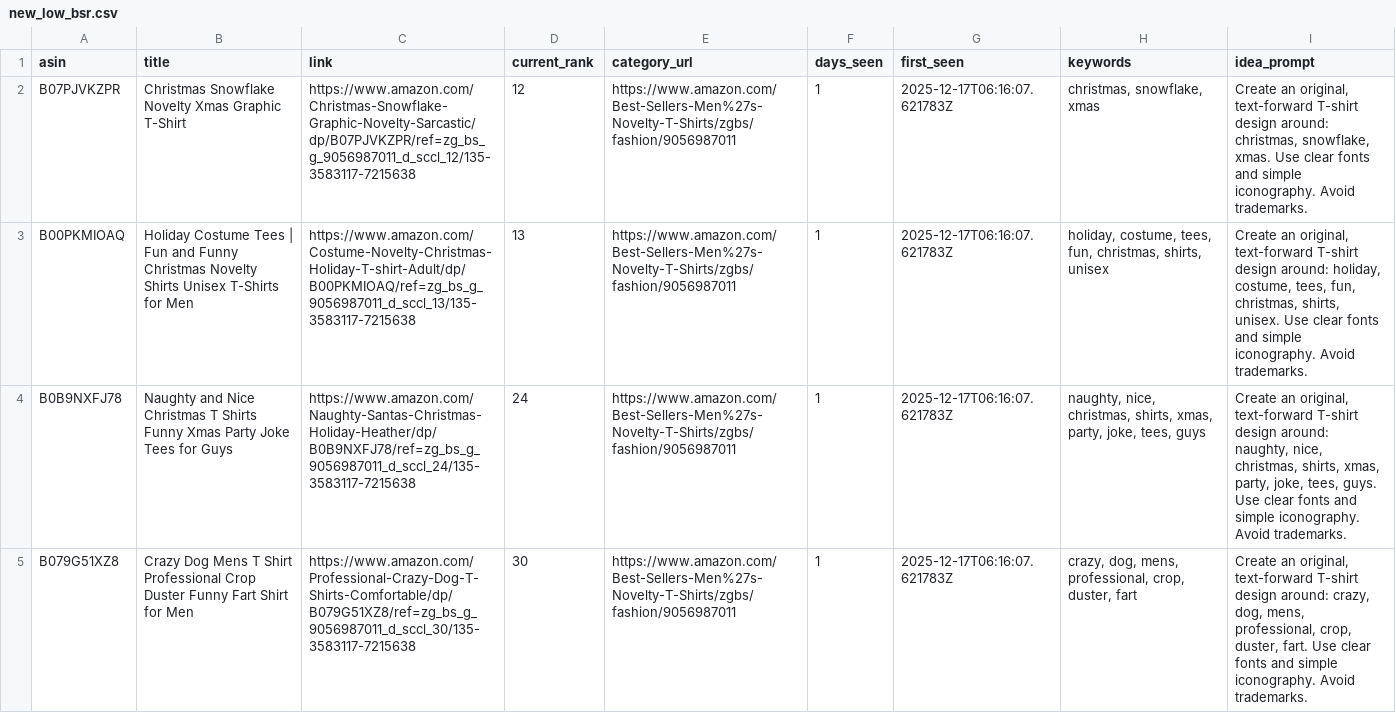
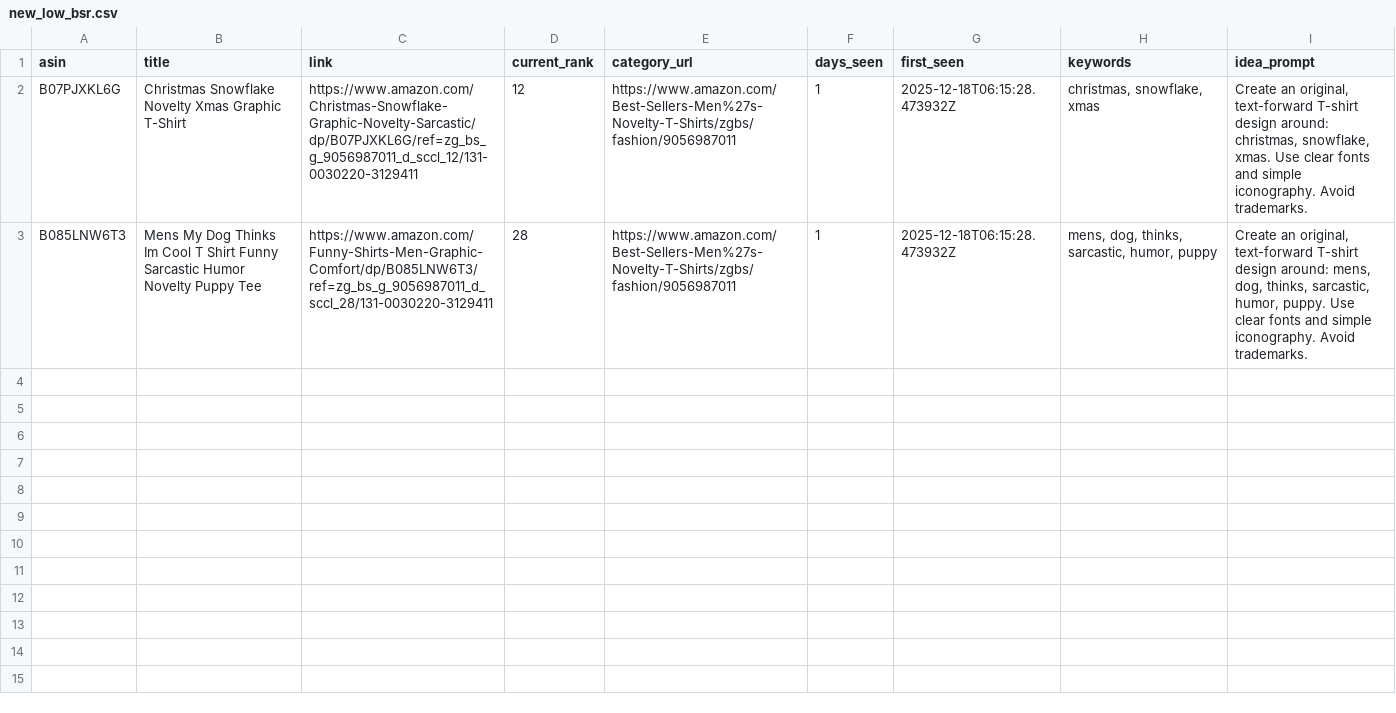
Before and after one commit to drissme/mbam-pod-low-bsr, a CSV file: reports/new_low_bsr.csv, drawn as a sheet.

```diff
--- a/reports/new_low_bsr.csv
+++ b/reports/new_low_bsr.csv
@@ -1,5 +1,3 @@
 asin,title,link,current_rank,category_url,days_seen,first_seen,keywords,idea_prompt
-B07PJVKZPR,Christmas Snowflake Novelty Xmas Graphic T-Shirt,https://www.amazon.com/Christmas-Snowflake-Graphic-Novelty-Sarcastic/dp/B07PJVKZPR/ref=zg_bs_g_9056987011_d_sccl_12/135-3583117-7215638,12,https://www.amazon.com/Best-Sellers-Men%27s-Novelty-T-Shirts/zgbs/fashion/9056987011,1,2025-12-17T06:16:07.621783Z,"christmas, snowflake, xmas","Create an original, text-forward T-shirt design around: christmas, snowflake, xmas. Use clear fonts and simple iconography. Avoid trademarks."
-B00PKMIOAQ,Holiday Costume Tees | Fun and Funny Christmas Novelty Shirts Unisex T-Shirts for Men,https://www.amazon.com/Costume-Novelty-Christmas-Holiday-T-shirt-Adult/dp/B00PKMIOAQ/ref=zg_bs_g_9056987011_d_sccl_13/135-3583117-7215638,13,https://www.amazon.com/Best-Sellers-Men%27s-Novelty-T-Shirts/zgbs/fashion/9056987011,1,2025-12-17T06:16:07.621783Z,"holiday, costume, tees, fun, christmas, shirts, unisex","Create an original, text-forward T-shirt design around: holiday, costume, tees, fun, christmas, shirts, unisex. Use clear fonts and simple iconography. Avoid trademarks."
-B0B9NXFJ78,Naughty and Nice Christmas T Shirts Funny Xmas Party Joke Tees for Guys,https://www.amazon.com/Naughty-Santas-Christmas-Holiday-Heather/dp/B0B9NXFJ78/ref=zg_bs_g_9056987011_d_sccl_24/135-3583117-7215638,24,https://www.amazon.com/Best-Sellers-Men%27s-Novelty-T-Shirts/zgbs/fashion/9056987011,1,2025-12-17T06:16:07.621783Z,"naughty, nice, christmas, shirts, xmas, party, joke, tees, guys","Create an original, text-forward T-shirt design around: naughty, nice, christmas, shirts, xmas, party, joke, tees, guys. Use clear fonts and simple iconography. Avoid trademarks."
-B079G51XZ8,Crazy Dog Mens T Shirt Professional Crop Duster Funny Fart Shirt for Men,https://www.amazon.com/Professional-Crazy-Dog-T-Shirts-Comfortable/dp/B079G51XZ8/ref=zg_bs_g_9056987011_d_sccl_30/135-3583117-7215638,30,https://www.amazon.com/Best-Sellers-Men%27s-Novelty-T-Shirts/zgbs/fashion/9056987011,1,2025-12-17T06:16:07.621783Z,"crazy, dog, mens, professional, crop, duster, fart","Create an original, text-forward T-shirt design around: crazy, dog, mens, professional, crop, duster, fart. Use clear fonts and simple iconography. Avoid trademarks."
+B07PJXKL6G,Christmas Snowflake Novelty Xmas Graphic T-Shirt,https://www.amazon.com/Christmas-Snowflake-Graphic-Novelty-Sarcastic/dp/B07PJXKL6G/ref=zg_bs_g_9056987011_d_sccl_12/131-0030220-3129411,12,https://www.amazon.com/Best-Sellers-Men%27s-Novelty-T-Shirts/zgbs/fashion/9056987011,1,2025-12-18T06:15:28.473932Z,"christmas, snowflake, xmas","Create an original, text-forward T-shirt design around: christmas, snowflake, xmas. Use clear fonts and simple iconography. Avoid trademarks."
+B085LNW6T3,Mens My Dog Thinks Im Cool T Shirt Funny Sarcastic Humor Novelty Puppy Tee,https://www.amazon.com/Funny-Shirts-Men-Graphic-Comfort/dp/B085LNW6T3/ref=zg_bs_g_9056987011_d_sccl_28/131-0030220-3129411,28,https://www.amazon.com/Best-Sellers-Men%27s-Novelty-T-Shirts/zgbs/fashion/9056987011,1,2025-12-18T06:15:28.473932Z,"mens, dog, thinks, sarcastic, humor, puppy","Create an original, text-forward T-shirt design around: mens, dog, thinks, sarcastic, humor, puppy. Use clear fonts and simple iconography. Avoid trademarks."
```
Also changed, not shown: 3 other files.
